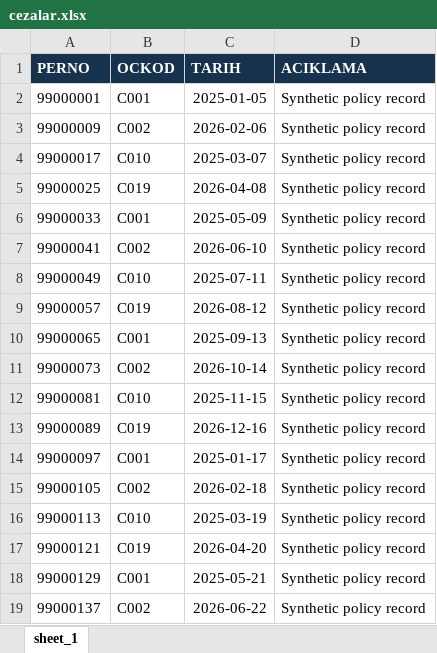
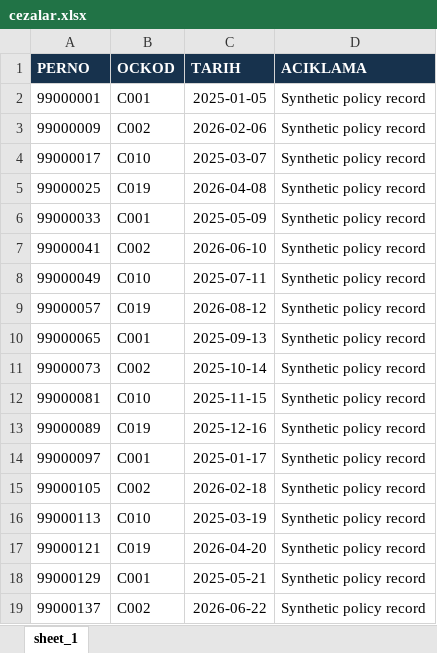
Before and after one commit to aizanoianalytics/aizanoi-analytics, an Excel workbook: analytics/dashboards/hr-analytics-full-set/production-pipeline/cezalar.xlsx, sheet sheet_1, drawn as a sheet; values as stored, in another font and other column widths than the file's, no borders; the diff names each change by its address in the sheet, - before the commit and + after, or states it on an @@ line.

```diff
--- a/analytics/dashboards/hr-analytics-full-set/production-pipeline/cezalar.xlsx (sheet sheet_1)
+++ b/analytics/dashboards/hr-analytics-full-set/production-pipeline/cezalar.xlsx (sheet sheet_1)
-C11 (TARIH): 2026-10-14
+C11 (TARIH): 2025-10-14
-C13 (TARIH): 2026-12-16
+C13 (TARIH): 2025-12-16
```
Also changed, not shown: analytics/dashboards/hr-analytics-full-set/production-pipeline/Ayrilanlar_Listesi.xlsx, analytics/dashboards/hr-analytics-full-set/production-pipeline/cikis_sebepleri.xlsx, 22 other files.
